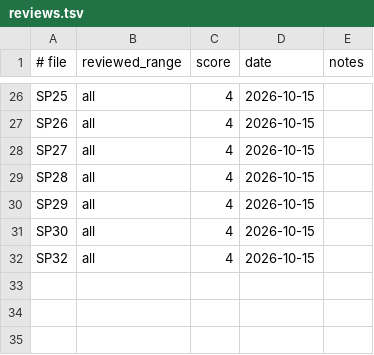
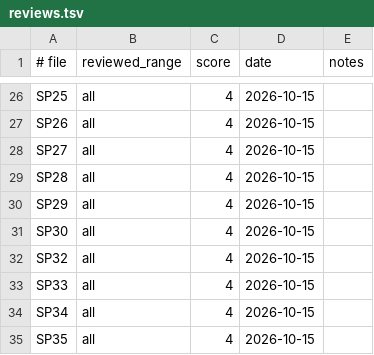
Before and after one commit to lexmarcos/snatcher-wasm-port, a TSV file: i18n/pt-BR/reviews.tsv, drawn as a sheet; only a part is shown, gaps mark what is left out.

Commit message:
i18n: SP33 SP34 SP35 translated + reviewed (score 4/5); SP36 SP37 SP38 drafts

```diff
--- a/i18n/pt-BR/reviews.tsv
+++ b/i18n/pt-BR/reviews.tsv
@@ -32 +32,4 @@ SP30	all	4	2026-10-15
 SP32	all	4	2026-10-15	
+SP33	all	4	2026-10-15	
+SP34	all	4	2026-10-15	
+SP35	all	4	2026-10-15	
```
Also changed, not shown: 8 other files.
